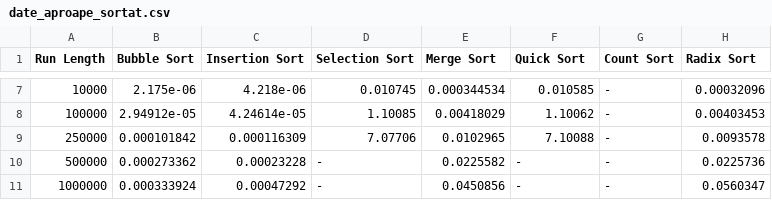
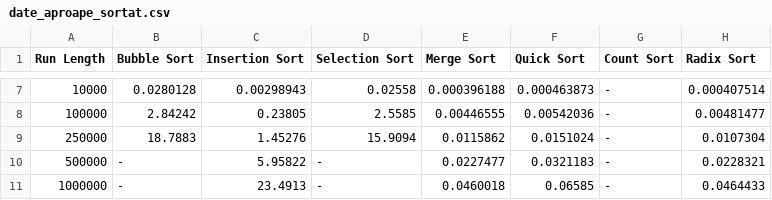
Before and after one commit to PadureanTudor/SA-algsortare, a CSV file: date/date_aproape_sortat.csv, drawn as a sheet; only a part is shown, gaps mark what is left out; the diff covers the shown part only.

```diff
--- a/date/date_aproape_sortat.csv
+++ b/date/date_aproape_sortat.csv
@@ -7,5 +7,5 @@ Run Length,Bubble Sort,Insertion Sort,Selection Sort,Merge Sort,Quick Sort,Count
-10000,2.175e-06,4.218e-06,0.010745,0.000344534,0.010585,-,0.00032096,
-100000,2.94912e-05,4.24614e-05,1.10085,0.00418029,1.10062,-,0.00403453,
-250000,0.000101842,0.000116309,7.07706,0.0102965,7.10088,-,0.0093578,
-500000,0.000273362,0.00023228,-,0.0225582,-,-,0.0225736,
-1000000,0.000333924,0.00047292,-,0.0450856,-,-,0.0560347,
+10000,0.0280128,0.00298943,0.02558,0.000396188,0.000463873,-,0.000407514,
+100000,2.84242,0.23805,2.5585,0.00446555,0.00542036,-,0.00481477,
+250000,18.7883,1.45276,15.9094,0.0115862,0.0151024,-,0.0107304,
+500000,-,5.95822,-,0.0227477,0.0321183,-,0.0228321,
+1000000,-,23.4913,-,0.0460018,0.06585,-,0.0464433,
```
Also changed, not shown: 45 edited cells elsewhere in this file, date/date_invers_sortat.csv, date/date_nr_mici.csv, 12 other files.
